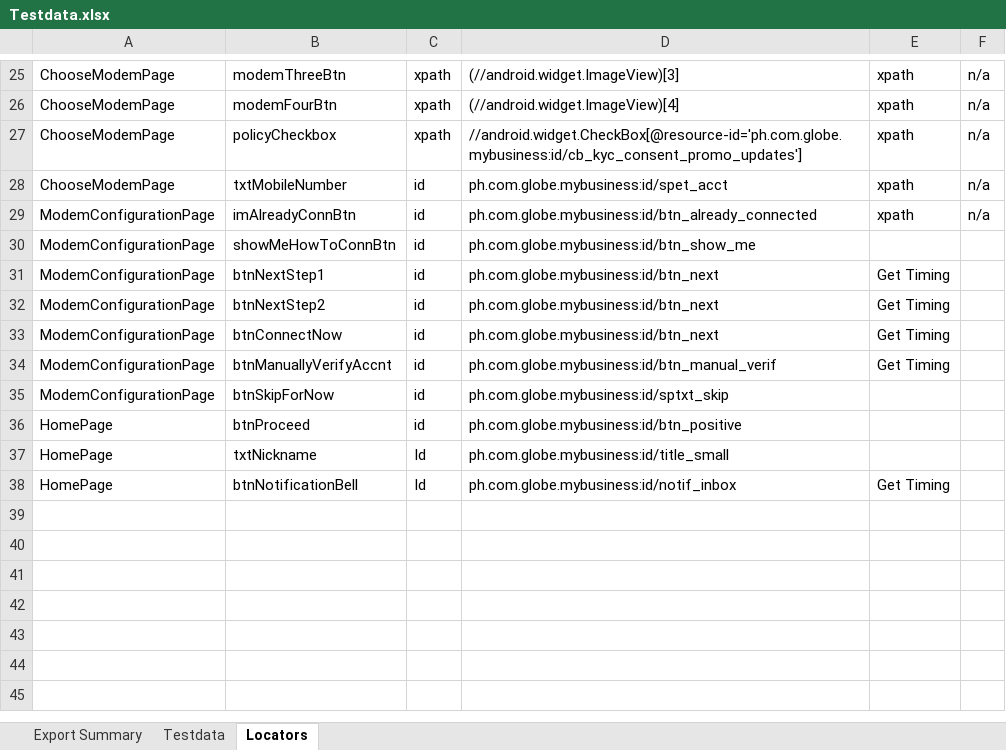
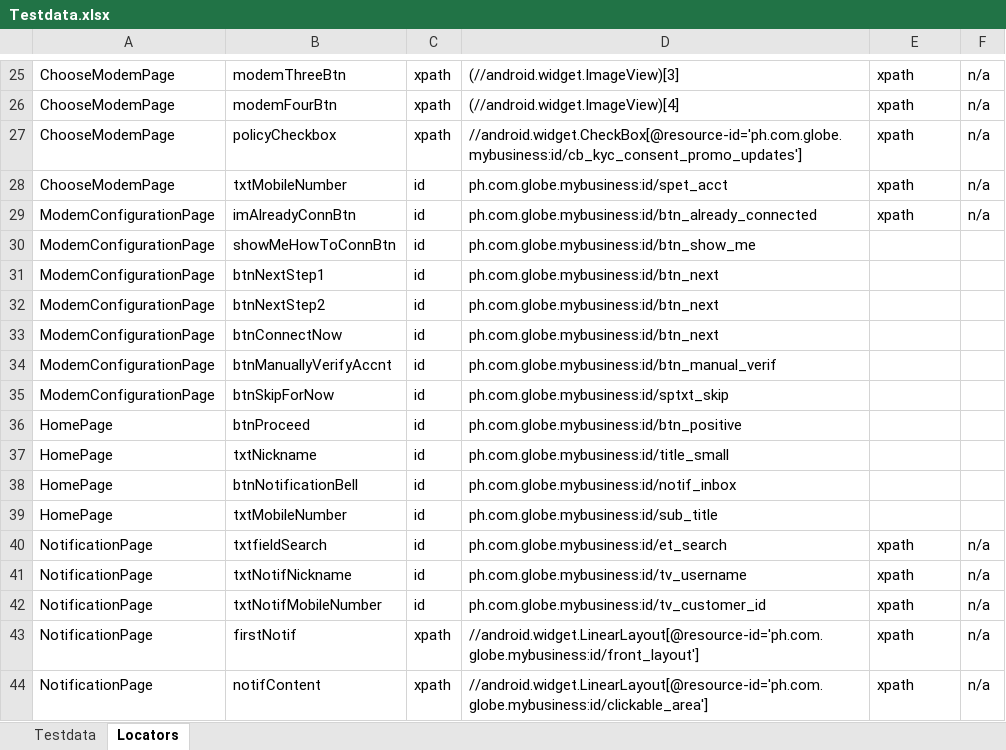
Before and after one commit to jlserra/Gomo, an Excel workbook: src/main/resources/Testdata.xlsx, sheet Locators, drawn as a sheet; only a part is shown, gaps mark what is left out; values as stored, in another font and other column widths than the file's, no borders; charts and pictures not drawn; the diff names each change by its address in the sheet, - before the commit and + after, or states it on an @@ line.

Commit message:
Added NotificationPage and VerifyNotificationPage Test Scripts

```diff
--- a/src/main/resources/Testdata.xlsx (sheet Locators)
+++ b/src/main/resources/Testdata.xlsx (sheet Locators)
-sheet tab: Export Summary
-E31:E34: Get Timing
+E31:E34: (empty)
-C37:C38: Id
+C37:C38: id
-E38: Get Timing
+E38: (empty)
+row 39: HomePage | txtMobileNumber | id | ph.com.globe.mybusiness:id/sub_title
+row 40: NotificationPage | txtfieldSearch | id | ph.com.globe.mybusiness:id/et_search | xpath | n/a
+row 41: NotificationPage | txtNotifNickname | id | ph.com.globe.mybusiness:id/tv_username | xpath | n/a
+row 42: NotificationPage | txtNotifMobileNumber | id | ph.com.globe.mybusiness:id/tv_customer_id | xpath | n/a
+row 43: NotificationPage | firstNotif | xpath | //android.widget.LinearLayout[@resource-id='ph.com.globe.mybusiness:id/front_layout'] | xpath | n/a
+row 44: NotificationPage | notifContent | xpath | //android.widget.LinearLayout[@resource-id='ph.com.globe.mybusiness:id/clickable_area'] | xpath | n/a
```
Also changed, not shown: sheet Testdata, charts or pictures, 4 other files.
